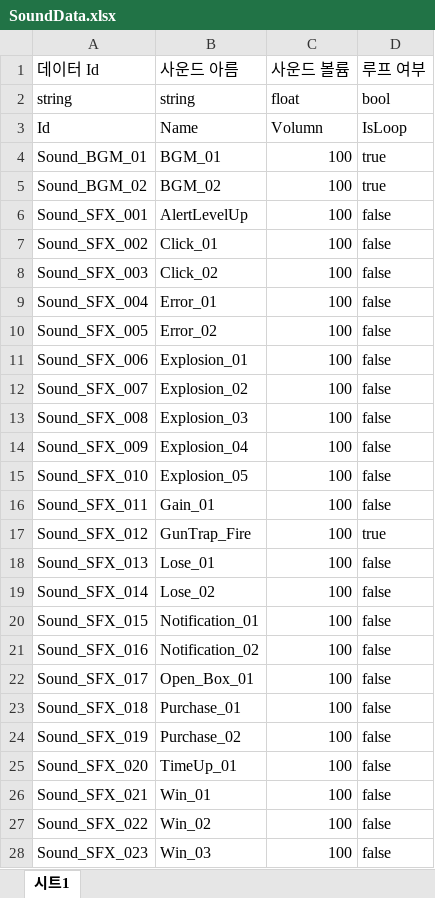
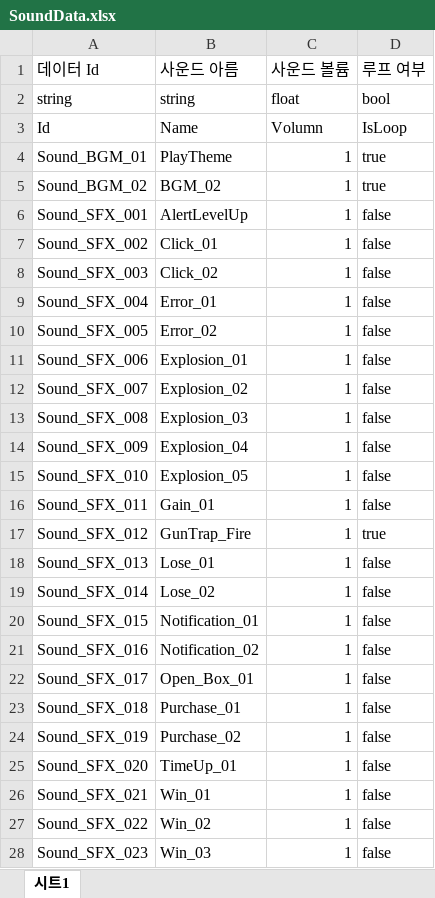
Before and after one commit to 6th-OzCooding/JewelThief, an Excel workbook: JsonConverter/ExcelFiles/SoundData.xlsx, sheet 시트1, drawn as a sheet; values as stored, in another font and other column widths than the file's, no borders; charts and pictures and conditional formats not drawn; the diff names each change by its address in the sheet, - before the commit and + after, or states it on an @@ line.

```diff
--- a/JsonConverter/ExcelFiles/SoundData.xlsx (sheet 시트1)
+++ b/JsonConverter/ExcelFiles/SoundData.xlsx (sheet 시트1)
-B4 (사운드 아름): BGM_01
+B4 (사운드 아름): PlayTheme
-C4:C28 (사운드 볼륨): 100
+C4:C28 (사운드 볼륨): 1
```
Also changed, not shown: charts or pictures, 9 other files.
